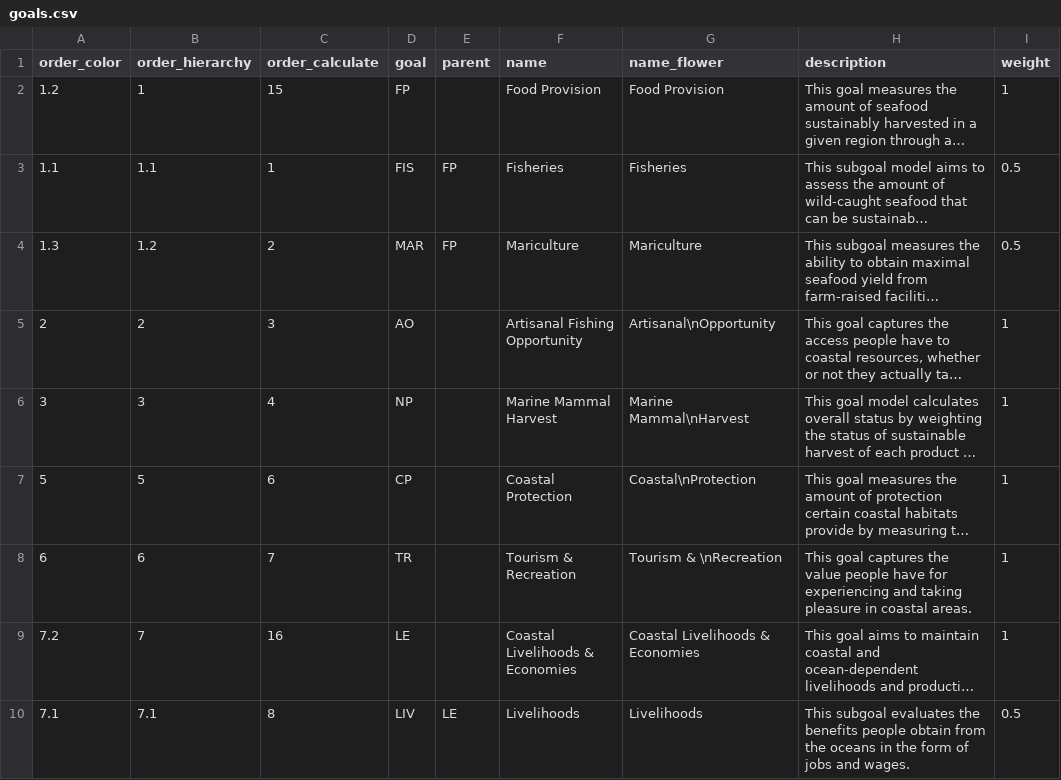
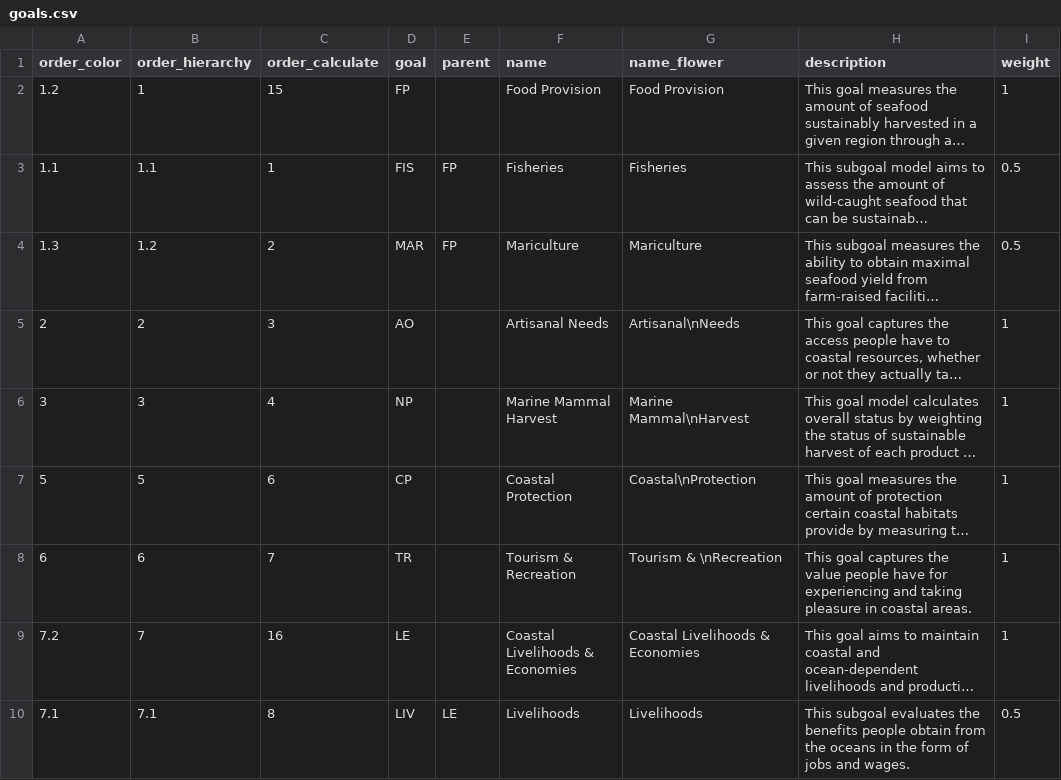
Before and after one commit to katrinleinweber/arc, a CSV file: circle2016/conf/goals.csv, drawn as a sheet; only a part is shown; long unchanged cells end in …; the diff names each change by its address in the sheet, - before the commit and + after, or states it on an @@ line.

Commit message:
update goal name for Artisinal Needs

```diff
--- a/circle2016/conf/goals.csv
+++ b/circle2016/conf/goals.csv
-F5 (name): Artisanal Fishing Opportunity
+F5 (name): Artisanal Needs
-G5 (name_flower): Artisanal\nOpportunity
+G5 (name_flower): Artisanal\nNeeds
```
